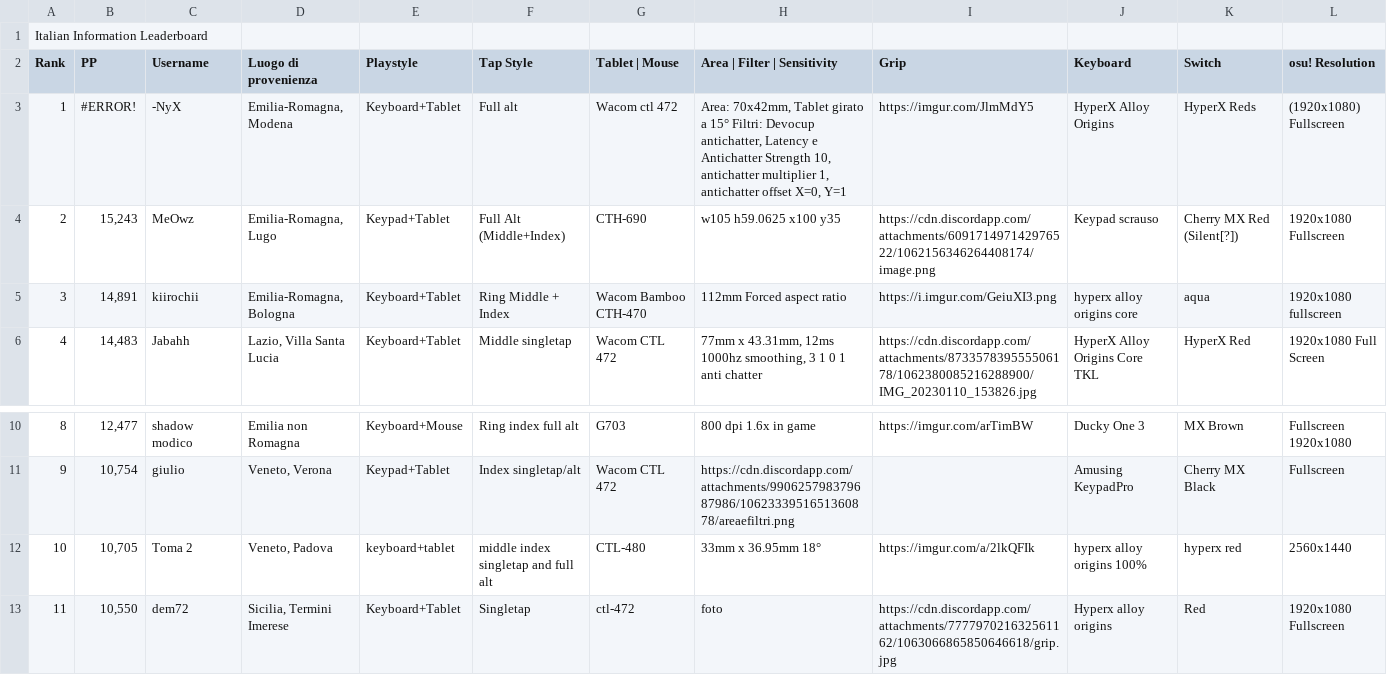
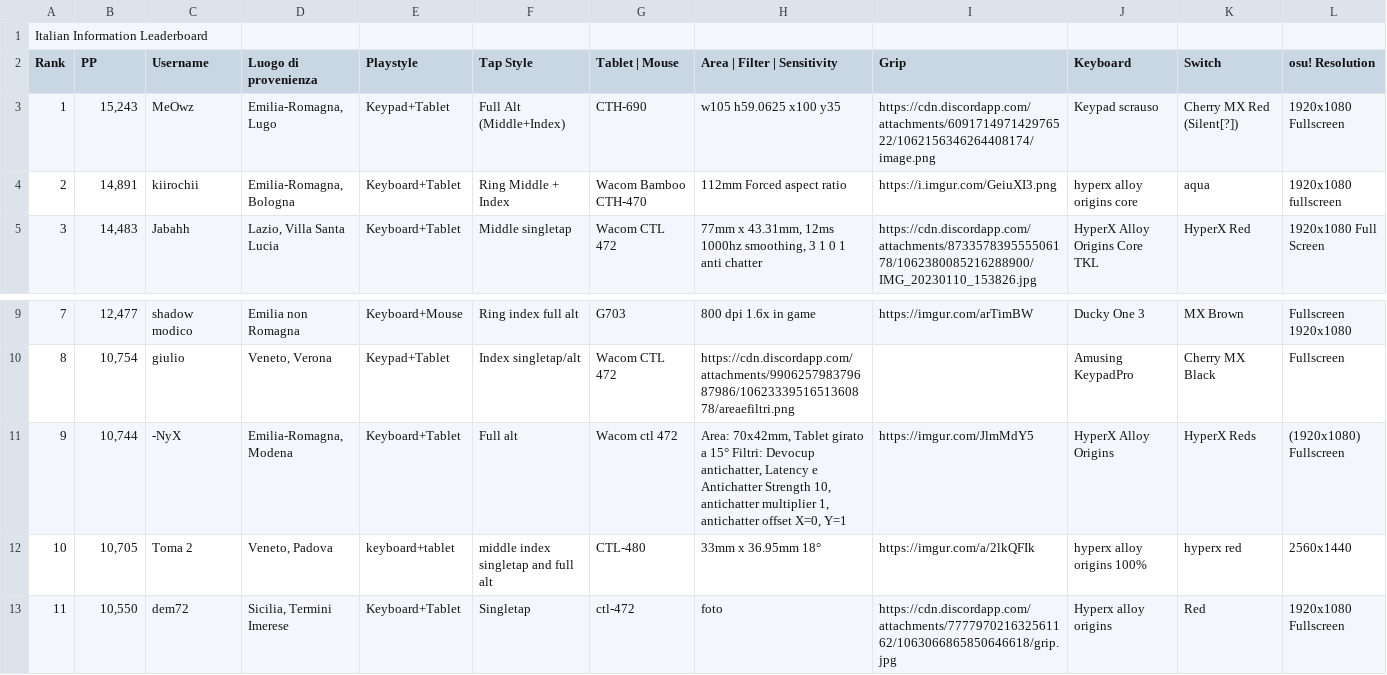
Before and after one commit to Sclafus/italian-top-players-gear, a TSV file: data.tsv, drawn as a sheet; only a part is shown, gaps mark what is left out; removed rows and columns are numbered as before the commit, all else as after; rows hold the shown columns only; the diff names each change by its address in the sheet, - before the commit and + after, or states it on an @@ line.

```diff
--- a/data.tsv
+++ b/data.tsv
-row 3: 1 | #ERROR! | -NyX | Emilia-Romagna, Modena | Keyboard+Tablet | Full alt | Wacom ctl 472 | Area: 70x42mm, Tablet girato a 15° Filtri: Devocup antichatter, Latency e Antichatter Strength 10, antichatter multiplier 1, antichatter offset X=0, Y=1 | https://imgur.com/JlmMdY5 | HyperX Alloy Origins | HyperX Reds | (1920x1080) Fullscreen
@@ column A (Rank) renumbered between rows 3 and 10 @@
+row 11: 9 | 10,744 | -NyX | Emilia-Romagna, Modena | Keyboard+Tablet | Full alt | Wacom ctl 472 | Area: 70x42mm, Tablet girato a 15° Filtri: Devocup antichatter, Latency e Antichatter Strength 10, antichatter multiplier 1, antichatter offset X=0, Y=1 | https://imgur.com/JlmMdY5 | HyperX Alloy Origins | HyperX Reds | (1920x1080) Fullscreen
```
Also changed, not shown: 1 other file.
